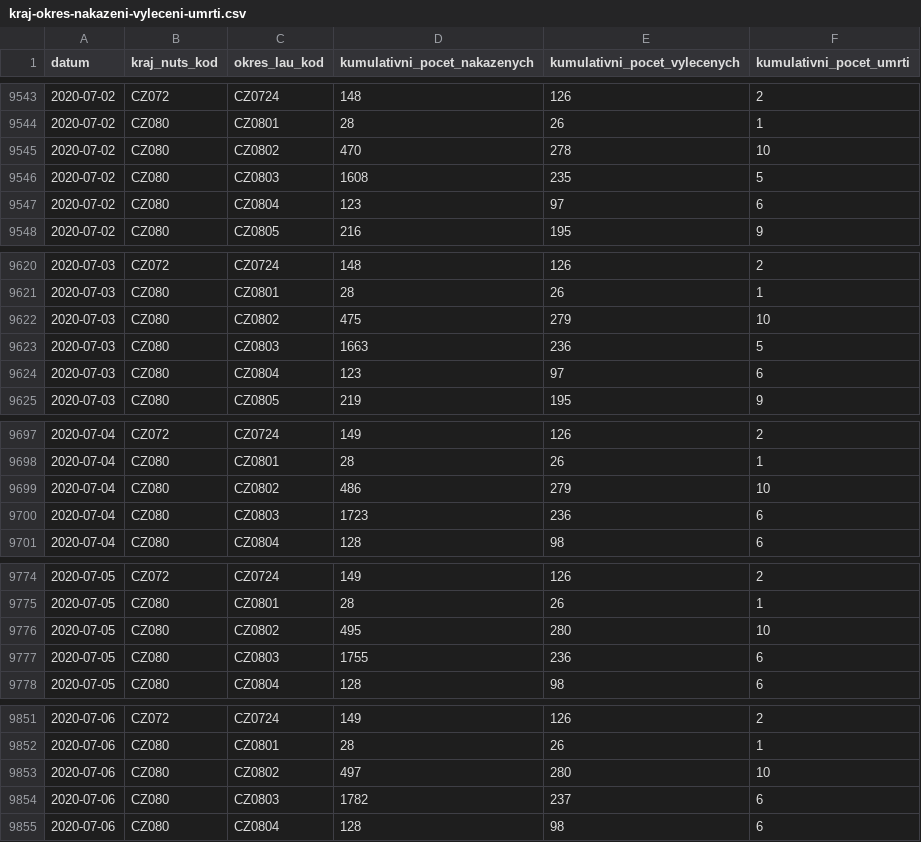
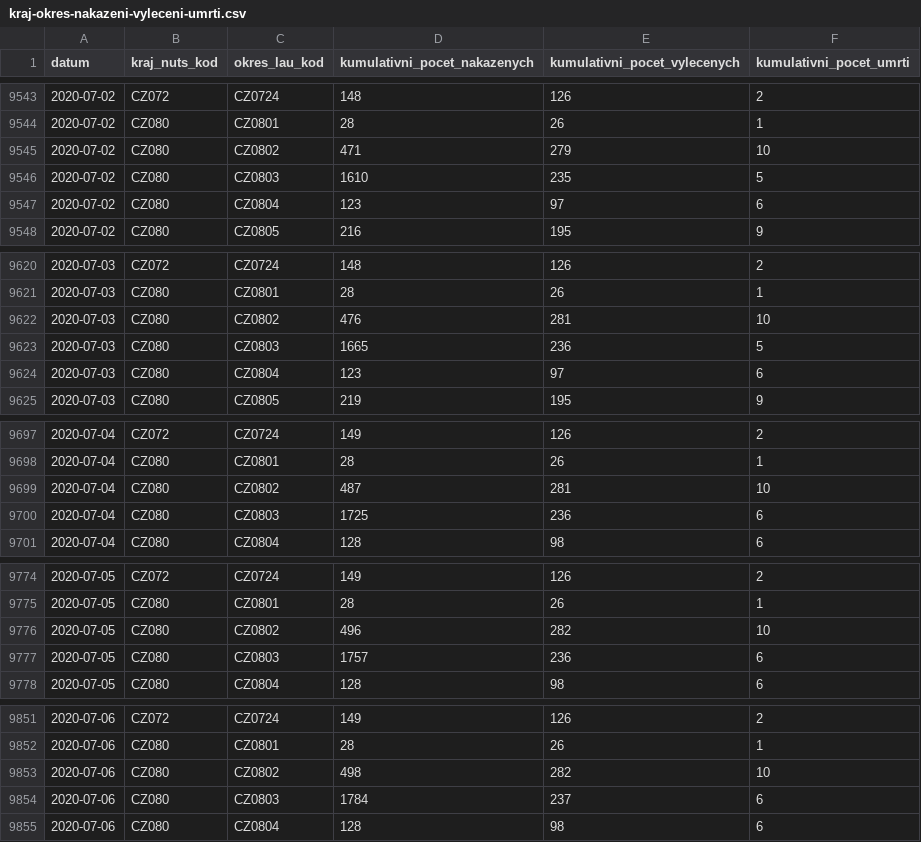
Before and after one commit to martin-majlis/covid-19, a CSV file: data/backup/onemocneni-aktualne.mzcr.cz_covid-19-v2/kraj-okres-nakazeni-vyleceni-umrti.csv, drawn as a sheet; only a part is shown, gaps mark what is left out; the diff covers the shown part only.

```diff
--- a/data/backup/onemocneni-aktualne.mzcr.cz_covid-19-v2/kraj-okres-nakazeni-vyleceni-umrti.csv
+++ b/data/backup/onemocneni-aktualne.mzcr.cz_covid-19-v2/kraj-okres-nakazeni-vyleceni-umrti.csv
@@ -9544,4 +9544,4 @@
 2020-07-02,CZ080,CZ0801,28,26,1
-2020-07-02,CZ080,CZ0802,470,278,10
-2020-07-02,CZ080,CZ0803,1608,235,5
+2020-07-02,CZ080,CZ0802,471,279,10
+2020-07-02,CZ080,CZ0803,1610,235,5
 2020-07-02,CZ080,CZ0804,123,97,6
@@ -9621,4 +9621,4 @@
 2020-07-03,CZ080,CZ0801,28,26,1
-2020-07-03,CZ080,CZ0802,475,279,10
-2020-07-03,CZ080,CZ0803,1663,236,5
+2020-07-03,CZ080,CZ0802,476,281,10
+2020-07-03,CZ080,CZ0803,1665,236,5
 2020-07-03,CZ080,CZ0804,123,97,6
@@ -9698,4 +9698,4 @@
 2020-07-04,CZ080,CZ0801,28,26,1
-2020-07-04,CZ080,CZ0802,486,279,10
-2020-07-04,CZ080,CZ0803,1723,236,6
+2020-07-04,CZ080,CZ0802,487,281,10
+2020-07-04,CZ080,CZ0803,1725,236,6
 2020-07-04,CZ080,CZ0804,128,98,6
@@ -9775,4 +9775,4 @@
 2020-07-05,CZ080,CZ0801,28,26,1
-2020-07-05,CZ080,CZ0802,495,280,10
-2020-07-05,CZ080,CZ0803,1755,236,6
+2020-07-05,CZ080,CZ0802,496,282,10
+2020-07-05,CZ080,CZ0803,1757,236,6
 2020-07-05,CZ080,CZ0804,128,98,6
@@ -9852,4 +9852,4 @@
 2020-07-06,CZ080,CZ0801,28,26,1
-2020-07-06,CZ080,CZ0802,497,280,10
-2020-07-06,CZ080,CZ0803,1782,237,6
+2020-07-06,CZ080,CZ0802,498,282,10
+2020-07-06,CZ080,CZ0803,1784,237,6
 2020-07-06,CZ080,CZ0804,128,98,6
```
Also changed, not shown: 33 edited cells elsewhere in this file, data/backup/onemocneni-aktualne.mzcr.cz_covid-19-v2/nakazeni-vyleceni-umrti-testy.csv, data/backup/onemocneni-aktualne.mzcr.cz_covid-19-v2/osoby.csv, 11 other files.
